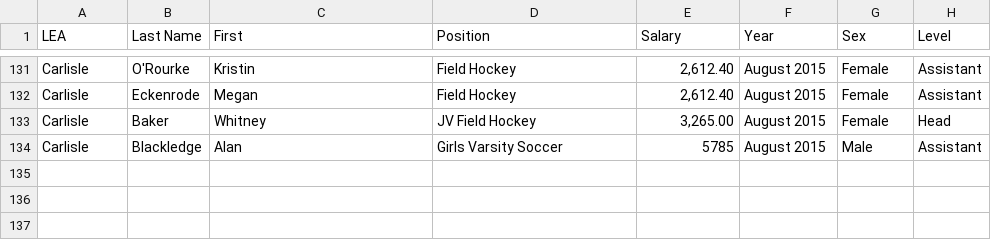
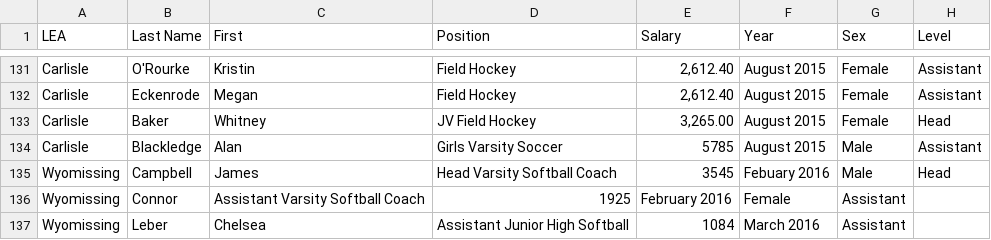
Before and after one commit to bac3917/Cauldron, a CSV file: Coach_Salary_Summary_v3.csv, drawn as a sheet; only a part is shown, gaps mark what is left out.

Commit message:
Update Coach_Salary_Summary_v3.csv

```diff
--- a/Coach_Salary_Summary_v3.csv
+++ b/Coach_Salary_Summary_v3.csv
@@ -134 +134,4 @@ Carlisle,Baker,Whitney,JV Field Hockey,"3,265.00",August 2015,Female,Head
 Carlisle,Blackledge,Alan,Girls Varsity Soccer,"5785",August 2015,Male,Assistant
+Wyomissing,Campbell,James,Head Varsity Softball Coach,"3545",Febuary 2016,Male,Head
+Wyomissing,Connor,Assistant Varsity Softball Coach,"1925",February 2016,Female,Assistant
+Wyomissing,Leber,Chelsea,Assistant Junior High Softball,"1084",March 2016,Assistant
```
